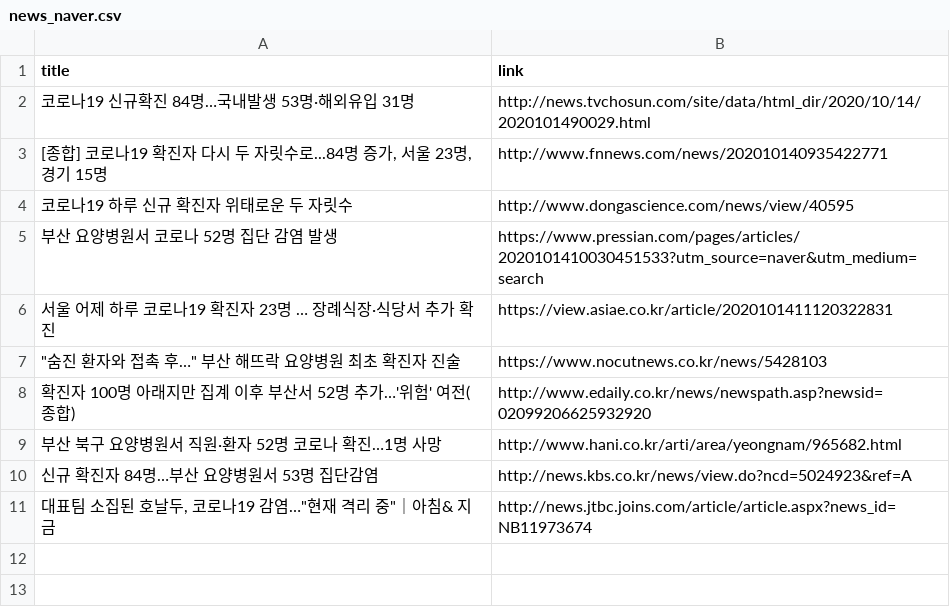
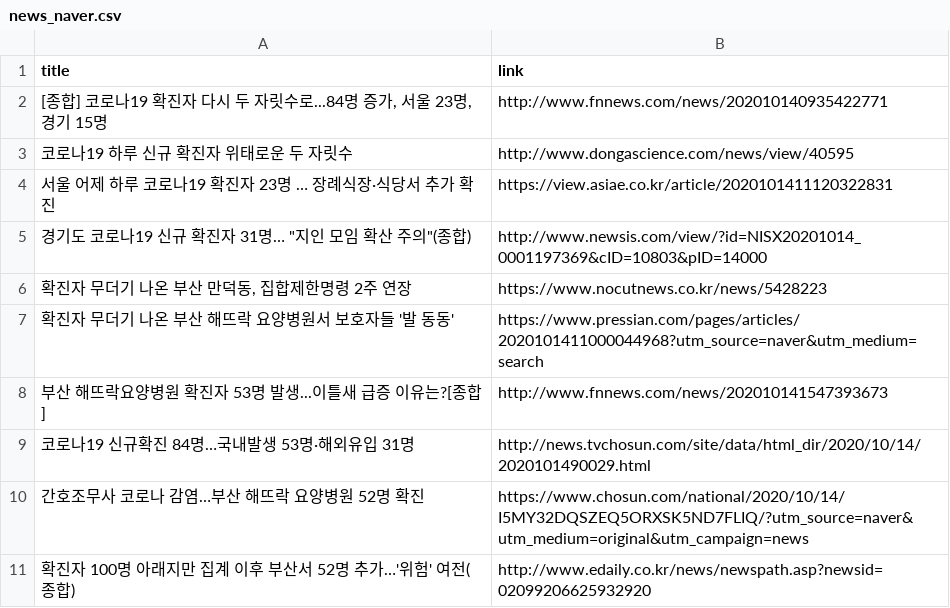
Before and after one commit to adrinerDP/livecod, a CSV file: data/news_naver.csv, drawn as a sheet.

Commit message:
Run crawler and update current data

```diff
--- a/data/news_naver.csv
+++ b/data/news_naver.csv
@@ -1,11 +1,11 @@
 title,link
-코로나19 신규확진 84명…국내발생 53명·해외유입 31명,http://news.tvchosun.com/site/data/html_dir/2020/10/14/2020101490029.html
 "[종합] 코로나19 확진자 다시 두 자릿수로...84명 증가, 서울 23명, 경기 15명",http://www.fnnews.com/news/202010140935422771
 코로나19 하루 신규 확진자 위태로운 두 자릿수,http://www.dongascience.com/news/view/40595
-부산 요양병원서 코로나 52명 집단 감염 발생,https://www.pressian.com/pages/articles/2020101410030451533?utm_source=naver&utm_medium=search
 서울 어제 하루 코로나19 확진자 23명 … 장례식장·식당서 추가 확진,https://view.asiae.co.kr/article/2020101411120322831
-"""숨진 환자와 접촉 후…"" 부산 해뜨락 요양병원 최초 확진자 진술",https://www.nocutnews.co.kr/news/5428103
+"경기도 코로나19 신규 확진자 31명… ""지인 모임 확산 주의""(종합)",http://www.newsis.com/view/?id=NISX20201014_0001197369&cID=10803&pID=14000
+"확진자 무더기 나온 부산 만덕동, 집합제한명령 2주 연장",https://www.nocutnews.co.kr/news/5428223
+확진자 무더기 나온 부산 해뜨락 요양병원서 보호자들 '발 동동',https://www.pressian.com/pages/articles/2020101411000044968?utm_source=naver&utm_medium=search
+부산 해뜨락요양병원 확진자 53명 발생...이틀새 급증 이유는?[종합],http://www.fnnews.com/news/202010141547393673
+코로나19 신규확진 84명…국내발생 53명·해외유입 31명,http://news.tvchosun.com/site/data/html_dir/2020/10/14/2020101490029.html
+간호조무사 코로나 감염…부산 해뜨락 요양병원 52명 확진,https://www.chosun.com/national/2020/10/14/I5MY32DQSZEQ5ORXSK5ND7FLIQ/?utm_source=naver&utm_medium=original&utm_campaign=news
 확진자 100명 아래지만 집계 이후 부산서 52명 추가…'위험' 여전(종합),http://www.edaily.co.kr/news/newspath.asp?newsid=02099206625932920
-부산 북구 요양병원서 직원·환자 52명 코로나 확진…1명 사망,http://www.hani.co.kr/arti/area/yeongnam/965682.html
-신규 확진자 84명…부산 요양병원서 53명 집단감염,http://news.kbs.co.kr/news/view.do?ncd=5024923&ref=A
-"대표팀 소집된 호날두, 코로나19 감염…""현재 격리 중""｜아침& 지금",http://news.jtbc.joins.com/article/article.aspx?news_id=NB11973674
```
Also changed, not shown: data/current_global.csv, data/news_google.csv, 7 other files.
